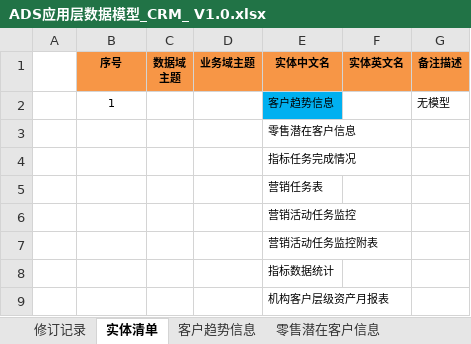
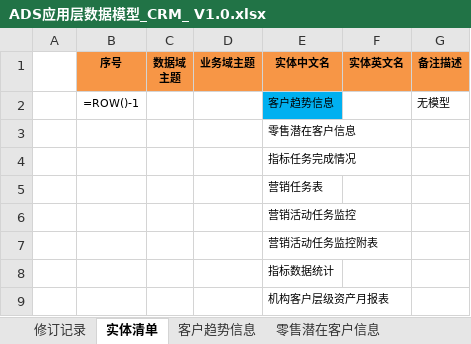
Before and after one commit to wez593657-hue/Data-AI-Workspace, an Excel workbook: data_assets/mapping/dws_to_ads/ADS应用层数据模型_CRM_ V1.0.xlsx, sheet 实体清单, drawn as a sheet; values as stored, in another font and other column widths than the file's, no borders; formulas without a stored value are shown as written; the diff names each change by its address in the sheet, - before the commit and + after, or states it on an @@ line.

```diff
--- a/data_assets/mapping/dws_to_ads/ADS应用层数据模型_CRM_ V1.0.xlsx (sheet 实体清单)
+++ b/data_assets/mapping/dws_to_ads/ADS应用层数据模型_CRM_ V1.0.xlsx (sheet 实体清单)
-B2 (序号): 1
+B2 (序号): =ROW()-1
```
Also changed, not shown: sheet 零售潜在客户信息, sheet 营销任务表, sheet 营销活动任务监控附表, sheet 指标数据统计, sheet 睡眠户唤醒统计表, sheet 客户挽回统计表, 11 more sheets, other sheet tabs, data_assets/mapping/ods_to_dwd/DWD明细层数据模型_CRM_ V1.0.xlsx, 3 other files.
